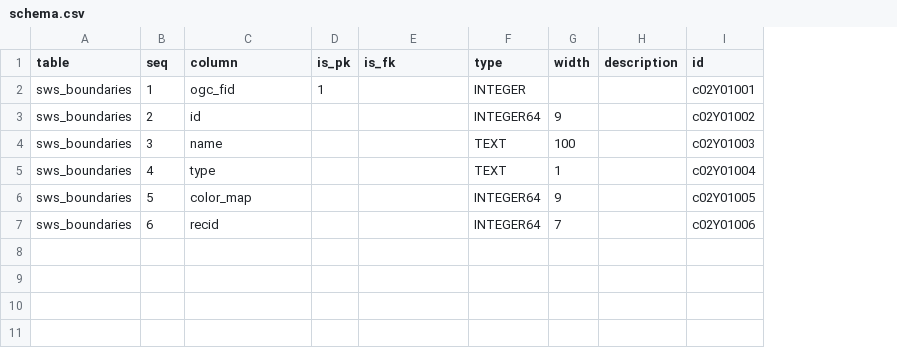
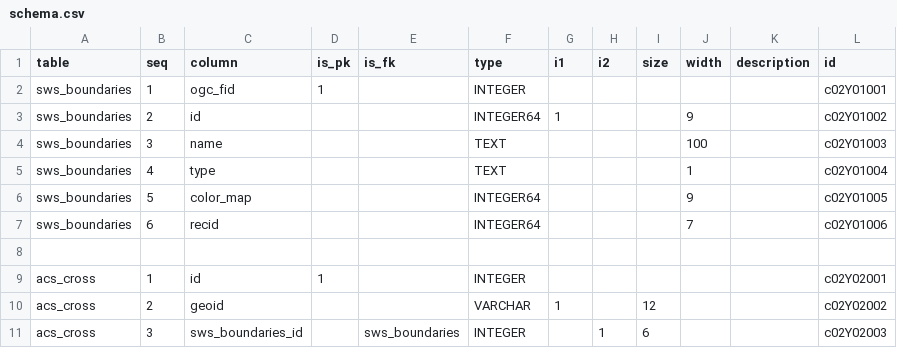
Before and after one commit to CivicSpleen/sdrdl-ambry-bundles, a CSV file: sweetwaterschools.org/boundaries/meta/schema.csv, drawn as a sheet; the diff names each change by its address in the sheet, - before the commit and + after, or states it on an @@ line.

```diff
--- a/sweetwaterschools.org/boundaries/meta/schema.csv
+++ b/sweetwaterschools.org/boundaries/meta/schema.csv
+column G (i1), row 3: 1
+column H (i2), empty
+column I (size), empty
+row 8: (empty)
+row 9: acs_cross | 1 | id | 1 |  | INTEGER |  |  |  |  |  | c02Y02001
+row 10: acs_cross | 2 | geoid |  |  | VARCHAR | 1 |  | 12 |  |  | c02Y02002
+row 11: acs_cross | 3 | sws_boundaries_id |  | sws_boundaries | INTEGER |  | 1 | 6 |  |  | c02Y02003
```
Also changed, not shown: sweetwaterschools.org/transfers-2008e2015/meta/schema.csv, 7 other files.
